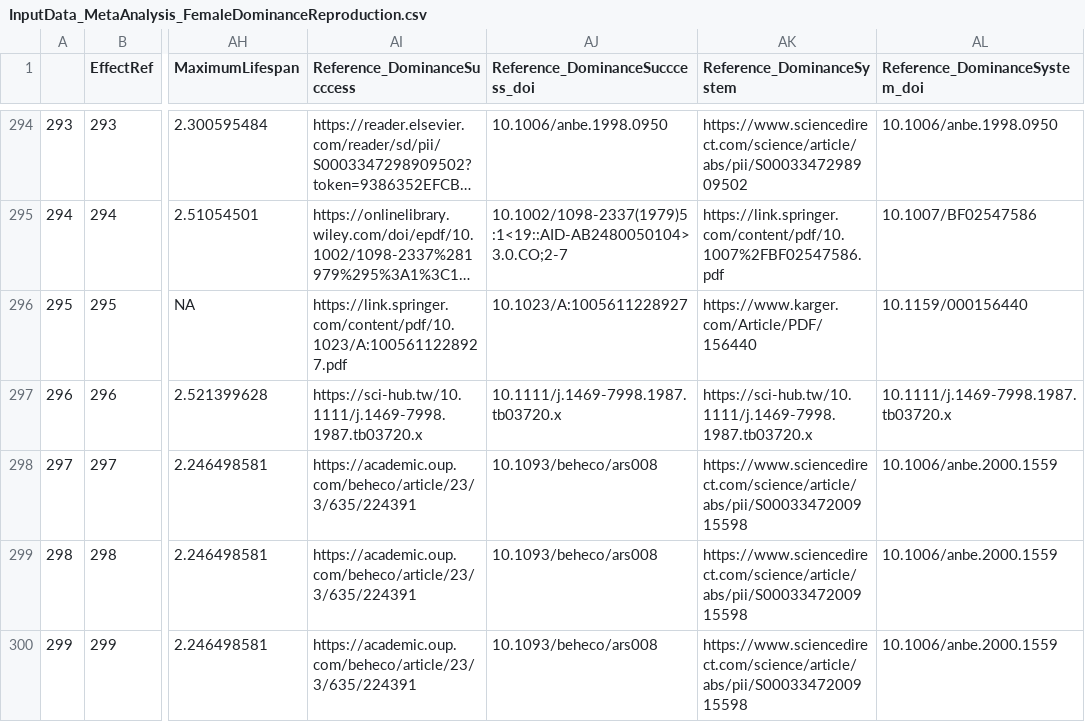
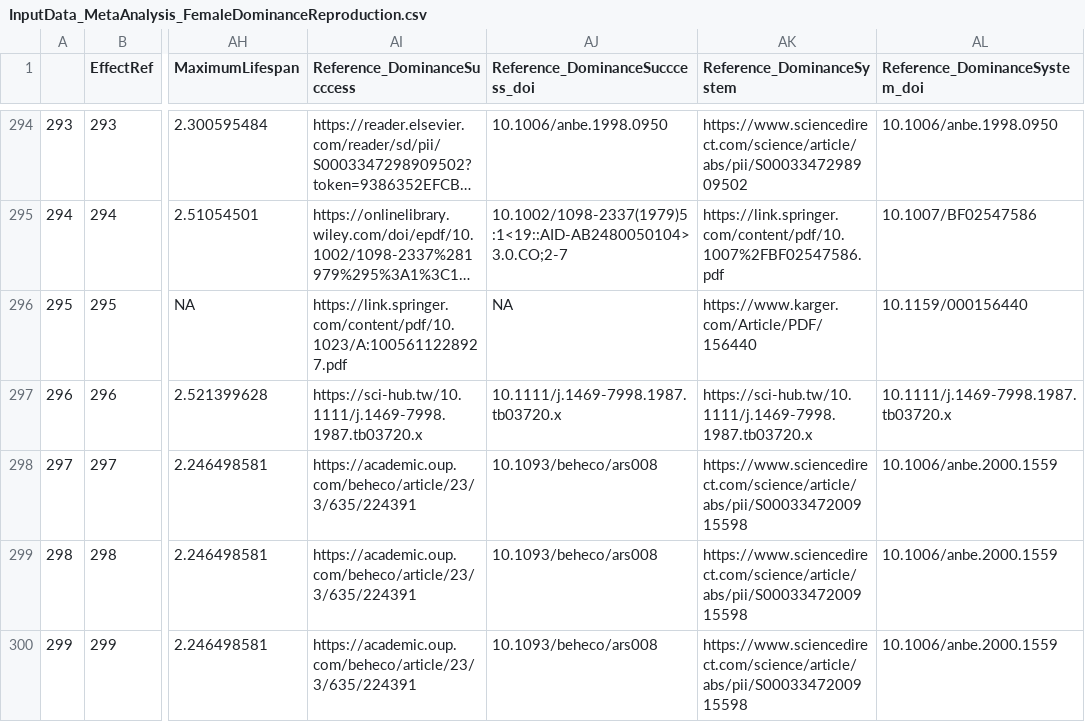
Before and after one commit to dieterlukas/FemaleDominanceReproduction_MetaAnalysis, a CSV file: Inputfiles/InputData_MetaAnalysis_FemaleDominanceReproduction.csv, drawn as a sheet; only a part is shown, gaps mark what is left out; long unchanged cells end in …; the diff names each change by its address in the sheet, - before the commit and + after, or states it on an @@ line.

```diff
--- a/Inputfiles/InputData_MetaAnalysis_FemaleDominanceReproduction.csv
+++ b/Inputfiles/InputData_MetaAnalysis_FemaleDominanceReproduction.csv
-AJ296 (Reference_DominanceSucccess_doi): 10.1023/A:1005611228927
+AJ296 (Reference_DominanceSucccess_doi): NA
```
Also changed, not shown: 4 other files.
